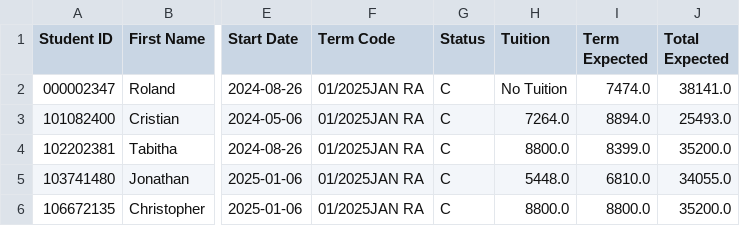
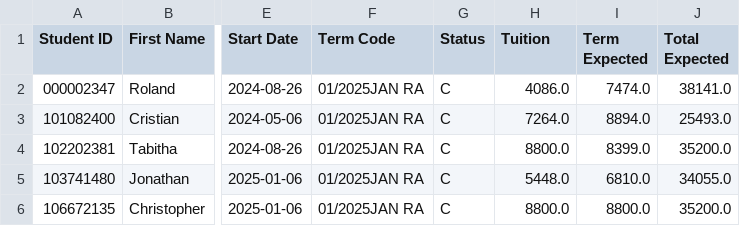
Before and after one commit to bigdaddy51/streamlit-project, a CSV file: student_funds.csv, drawn as a sheet; only a part is shown, gaps mark what is left out; the diff covers the shown part only; the diff names each change by its address in the sheet, - before the commit and + after, or states it on an @@ line.

```diff
--- a/student_funds.csv
+++ b/student_funds.csv
-H2 (Tuition): No Tuition
+H2 (Tuition): 4086.0
```
Also changed, not shown: 2 removed rows and 9 edited cells elsewhere in this file, 6 other files.
